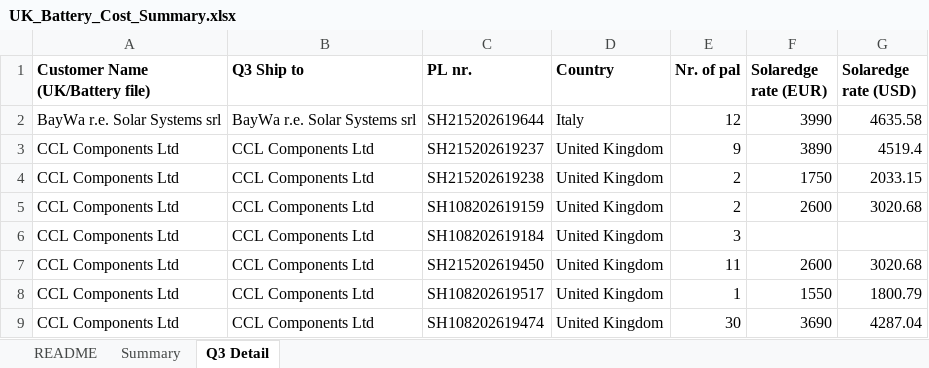
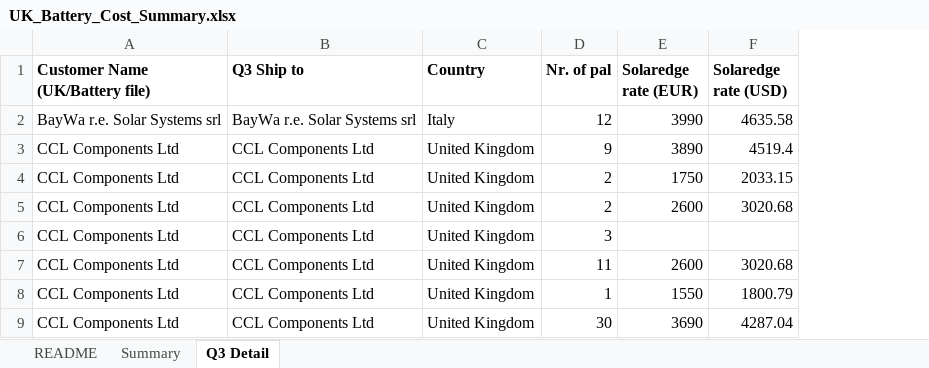
Before and after one commit to danielcarmel41-hash/logistics, an Excel workbook: output/UK_Battery_Cost_Summary.xlsx, sheet Q3 Detail, drawn as a sheet; only a part is shown; values as stored, in another font and other column widths than the file's, no borders; the diff names each change by its address in the sheet, - before the commit and + after, or states it on an @@ line.

```diff
--- a/output/UK_Battery_Cost_Summary.xlsx (sheet Q3 Detail)
+++ b/output/UK_Battery_Cost_Summary.xlsx (sheet Q3 Detail)
-column C (PL nr.), rows 2-9: SH215202619644 | SH215202619237 | SH215202619238 | SH108202619159 | SH108202619184 | SH215202619450 | SH108202619517 | SH108202619474
```
Also changed, not shown: 1 other file.
